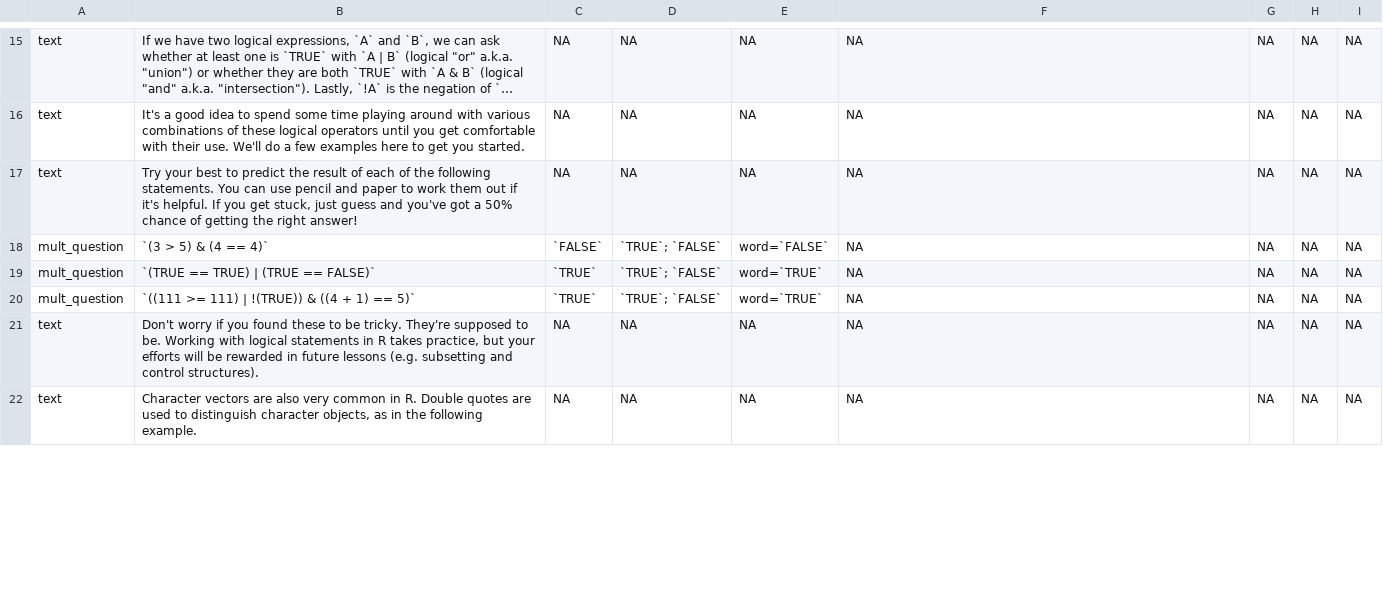
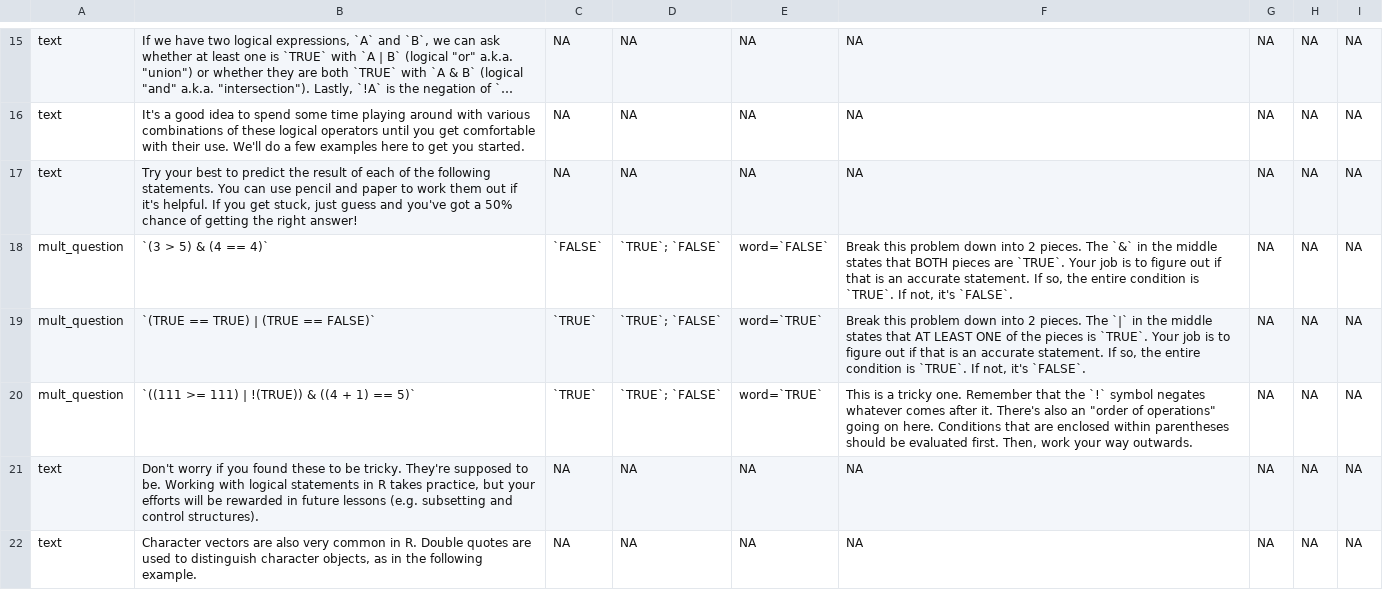
Before and after one commit to swirldev/swirl, a CSV file: inst/Courses/Intro_to_R/module3/mod3_new.csv, drawn as a sheet; only a part is shown, gaps mark what is left out; long unchanged cells end in …; the diff covers the shown part only.

```diff
--- a/inst/Courses/Intro_to_R/module3/mod3_new.csv
+++ b/inst/Courses/Intro_to_R/module3/mod3_new.csv
@@ -18,3 +18,3 @@ text,"Try your best to predict the result of each of the following statements. Y
-mult_question,`(3 > 5) & (4 == 4)`,`FALSE`,`TRUE`; `FALSE`,word=`FALSE`,NA,NA,NA,NA
-mult_question,`(TRUE == TRUE) | (TRUE == FALSE)`,`TRUE`,`TRUE`; `FALSE`,word=`TRUE`,NA,NA,NA,NA
-mult_question,`((111 >= 111) | !(TRUE)) & ((4 + 1) == 5)`,`TRUE`,`TRUE`; `FALSE`,word=`TRUE`,NA,NA,NA,NA
+"mult_question","`(3 > 5) & (4 == 4)`","`FALSE`","`TRUE`; `FALSE`","word=`FALSE`","Break this problem down into 2 pieces. The `&` in the middle states that BOTH pieces are `TRUE`. Your job is to figure out if that is an accurate statement. If so, the entire condition is `TRUE`. If not, it's `FALSE`.",NA,NA,NA
+"mult_question","`(TRUE == TRUE) | (TRUE == FALSE)`","`TRUE`","`TRUE`; `FALSE`","word=`TRUE`","Break this problem down into 2 pieces. The `|` in the middle states that AT LEAST ONE of the pieces is `TRUE`. Your job is to figure out if that is an accurate statement. If so, the entire condition is `TRUE`. If not, it's `FALSE`.",NA,NA,NA
+"mult_question","`((111 >= 111) | !(TRUE)) & ((4 + 1) == 5)`","`TRUE`","`TRUE`; `FALSE`","word=`TRUE`","This is a tricky one. Remember that the `!` symbol negates whatever comes after it. There's also an ""order of operations"" going on here. Conditions that are enclosed within parentheses should be evaluated first. Then, work your way outwards.",NA,NA,NA
```
Also changed, not shown: 18 edited cells elsewhere in this file, 1 other file.
